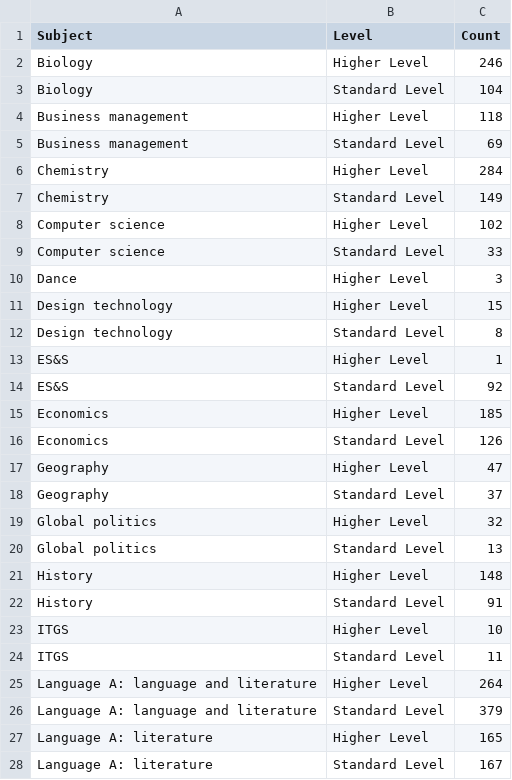
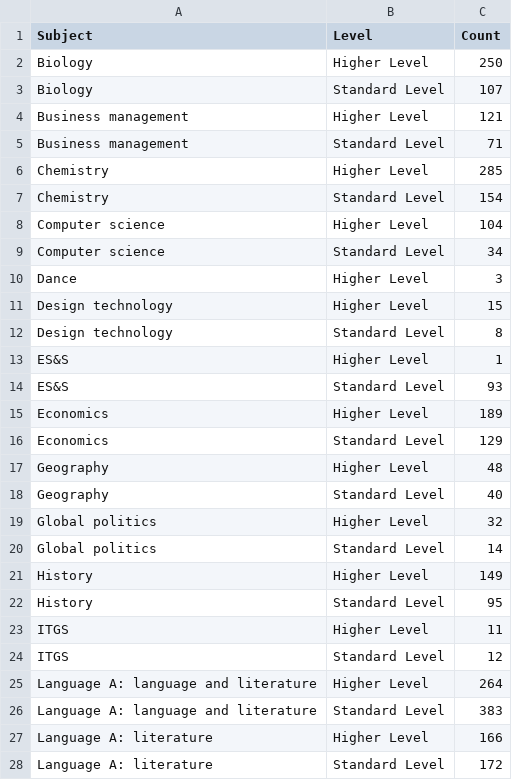
Before and after one commit to undeMalum/virginity-ib, a CSV file: results_csvs/total_virgins_subject_level.csv, drawn as a sheet; only a part is shown; the diff covers the shown part only.

```diff
--- a/results_csvs/total_virgins_subject_level.csv
+++ b/results_csvs/total_virgins_subject_level.csv
@@ -1,10 +1,10 @@
 Subject,Level,Count
-Biology,Higher Level,246
-Biology,Standard Level,104
-Business management,Higher Level,118
-Business management,Standard Level,69
-Chemistry,Higher Level,284
-Chemistry,Standard Level,149
-Computer science,Higher Level,102
-Computer science,Standard Level,33
+Biology,Higher Level,250
+Biology,Standard Level,107
+Business management,Higher Level,121
+Business management,Standard Level,71
+Chemistry,Higher Level,285
+Chemistry,Standard Level,154
+Computer science,Higher Level,104
+Computer science,Standard Level,34
 Dance,Higher Level,3
@@ -13,16 +13,16 @@ Design technology,Standard Level,8
 ES&S,Higher Level,1
-ES&S,Standard Level,92
-Economics,Higher Level,185
-Economics,Standard Level,126
-Geography,Higher Level,47
-Geography,Standard Level,37
+ES&S,Standard Level,93
+Economics,Higher Level,189
+Economics,Standard Level,129
+Geography,Higher Level,48
+Geography,Standard Level,40
 Global politics,Higher Level,32
-Global politics,Standard Level,13
-History,Higher Level,148
-History,Standard Level,91
-ITGS,Higher Level,10
-ITGS,Standard Level,11
+Global politics,Standard Level,14
+History,Higher Level,149
+History,Standard Level,95
+ITGS,Higher Level,11
+ITGS,Standard Level,12
 Language A: language and literature,Higher Level,264
-Language A: language and literature,Standard Level,379
-Language A: literature,Higher Level,165
-Language A: literature,Standard Level,167
+Language A: language and literature,Standard Level,383
+Language A: literature,Higher Level,166
+Language A: literature,Standard Level,172
```
Also changed, not shown: 16 edited cells elsewhere in this file, results_csvs/total_nonvirgins_subject_level.csv, 9 other files.
